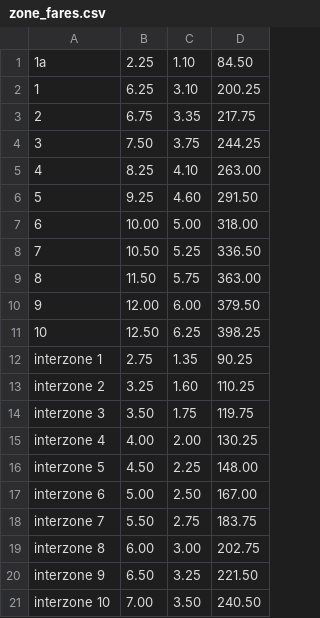
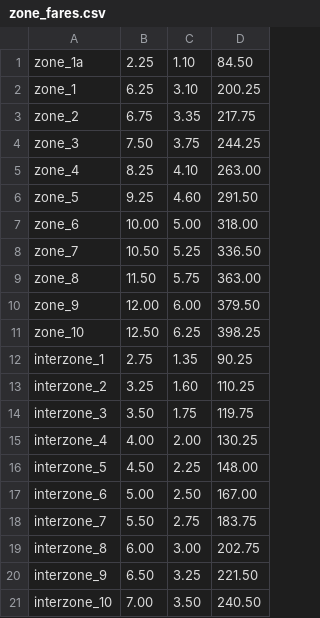
Before and after one commit to thecristen/dotcom, a CSV file: apps/fares/priv/zone_fares.csv, drawn as a sheet.

Commit message:
refactor to a fare struct for more generally applicable fare data

```diff
--- a/apps/fares/priv/zone_fares.csv
+++ b/apps/fares/priv/zone_fares.csv
@@ -1,21 +1,21 @@
-1a,2.25,1.10,84.50
-1,6.25,3.10,200.25
-2,6.75,3.35,217.75
-3,7.50,3.75,244.25
-4,8.25,4.10,263.00
-5,9.25,4.60,291.50
-6,10.00,5.00,318.00
-7,10.50,5.25,336.50
-8,11.50,5.75,363.00
-9,12.00,6.00,379.50
-10,12.50,6.25,398.25
-interzone 1,2.75,1.35,90.25
-interzone 2,3.25,1.60,110.25
-interzone 3,3.50,1.75,119.75
-interzone 4,4.00,2.00,130.25
-interzone 5,4.50,2.25,148.00
-interzone 6,5.00,2.50,167.00
-interzone 7,5.50,2.75,183.75
-interzone 8,6.00,3.00,202.75
-interzone 9,6.50,3.25,221.50
-interzone 10,7.00,3.50,240.50
+zone_1a,2.25,1.10,84.50
+zone_1,6.25,3.10,200.25
+zone_2,6.75,3.35,217.75
+zone_3,7.50,3.75,244.25
+zone_4,8.25,4.10,263.00
+zone_5,9.25,4.60,291.50
+zone_6,10.00,5.00,318.00
+zone_7,10.50,5.25,336.50
+zone_8,11.50,5.75,363.00
+zone_9,12.00,6.00,379.50
+zone_10,12.50,6.25,398.25
+interzone_1,2.75,1.35,90.25
+interzone_2,3.25,1.60,110.25
+interzone_3,3.50,1.75,119.75
+interzone_4,4.00,2.00,130.25
+interzone_5,4.50,2.25,148.00
+interzone_6,5.00,2.50,167.00
+interzone_7,5.50,2.75,183.75
+interzone_8,6.00,3.00,202.75
+interzone_9,6.50,3.25,221.50
+interzone_10,7.00,3.50,240.50
```
Also changed, not shown: 3 other files.
